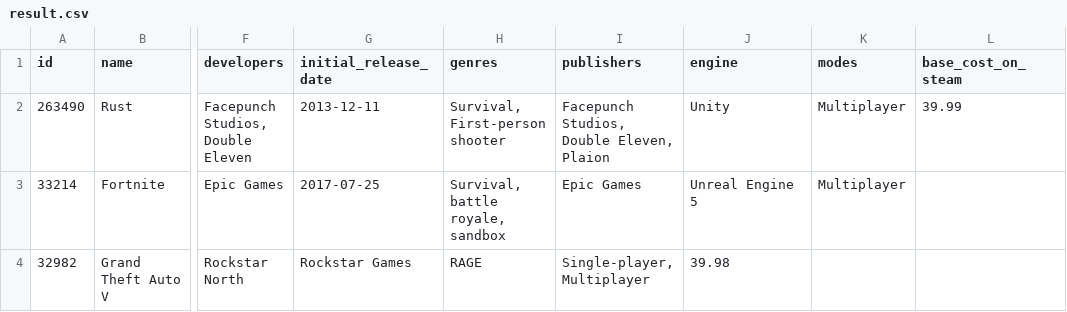
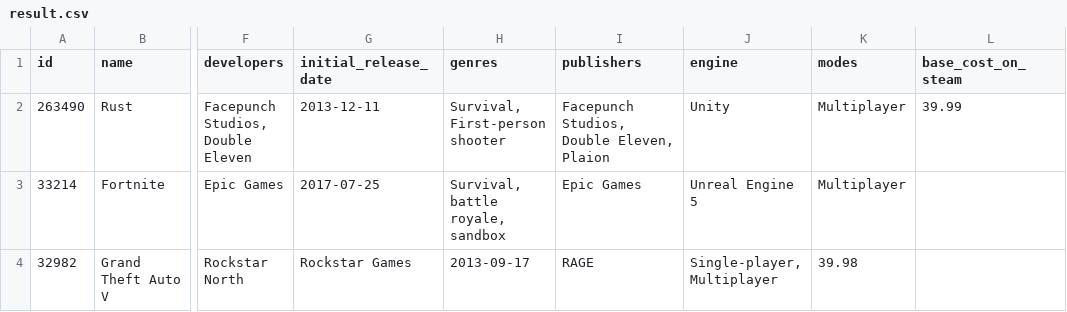
Before and after one commit to evanp28/is310-final-project, a CSV file: result.csv, drawn as a sheet; only a part is shown, gaps mark what is left out; the diff names each change by its address in the sheet, - before the commit and + after, or states it on an @@ line.

Commit message:
Update result.csv

```diff
--- a/result.csv
+++ b/result.csv
-H4 (genres): RAGE
+H4 (genres): 2013-09-17
-I4 (publishers): Single-player, Multiplayer
+I4 (publishers): RAGE
-J4 (engine): 39.98
+J4 (engine): Single-player, Multiplayer
-K4 (modes): (empty)
+K4 (modes): 39.98
```
